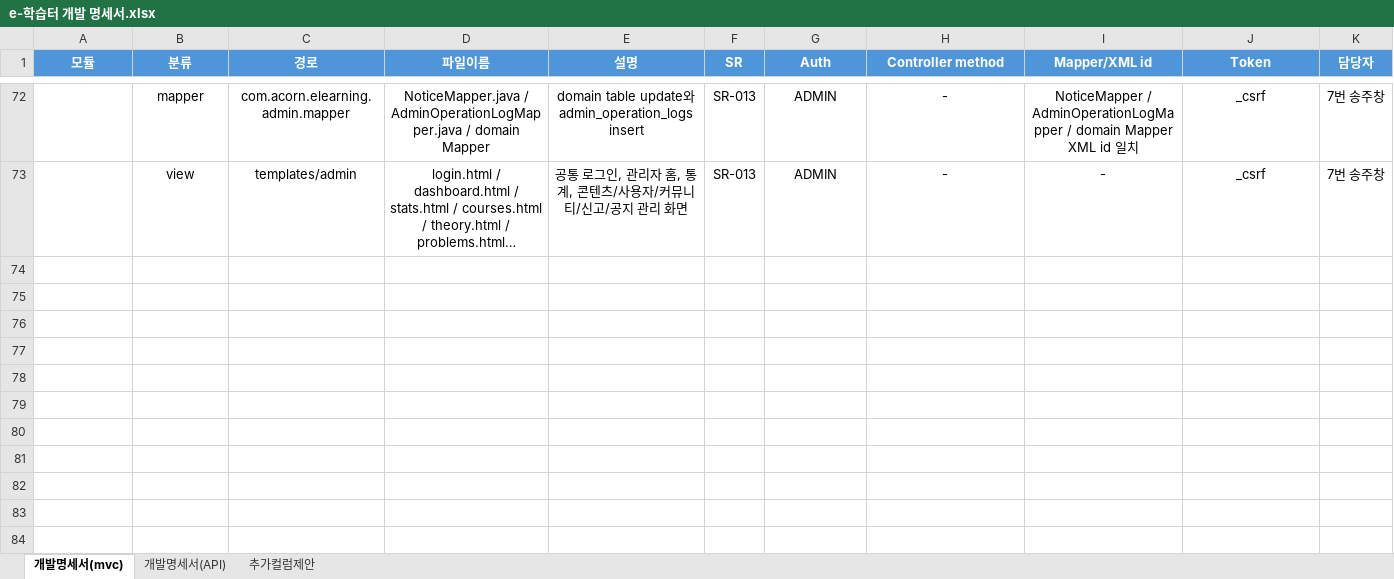
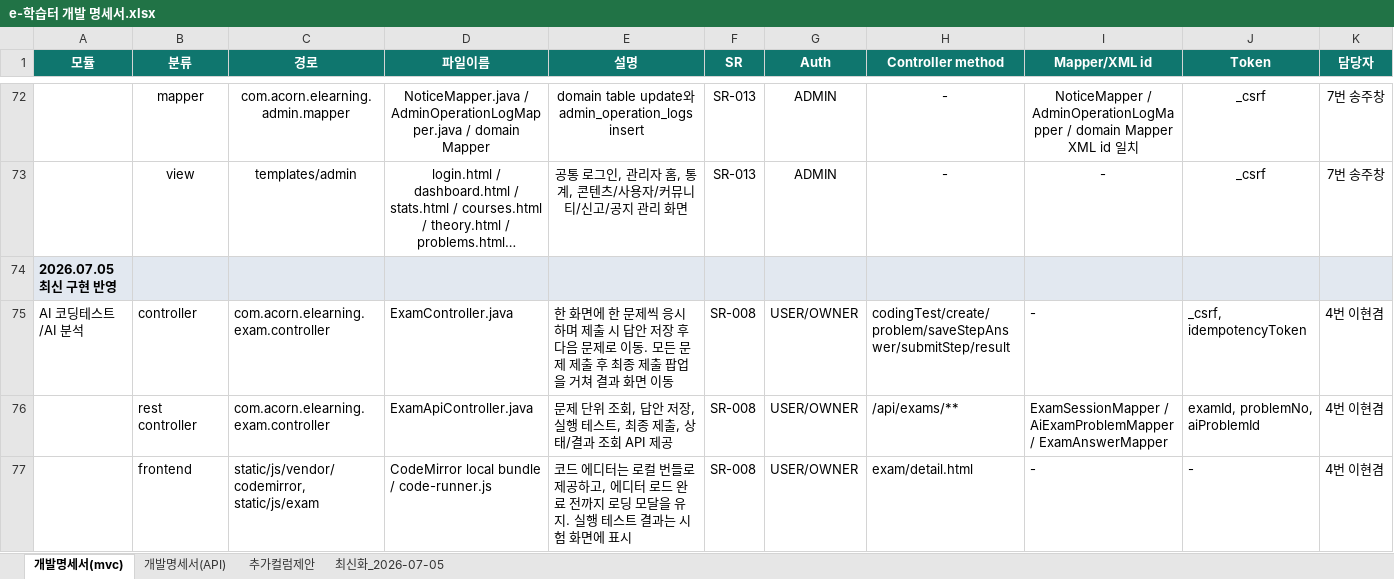
Before and after one commit to hyunkyumlee/Acorn-E-Learning, an Excel workbook: docs/최종 문서/e-학습터 개발 명세서.xlsx, sheet 개발명세서(mvc), drawn as a sheet; only a part is shown, gaps mark what is left out; long unchanged cells end in …; values as stored, in another font and other column widths than the file's, no borders; the diff covers the shown part only; the diff names each change by its address in the sheet, - before the commit and + after, or states it on an @@ line.

Commit message:
현겸작업: 분석 및 코딩테스트, 문서 작업
1. 7/4 프로젝트 일지에 오답복습, 학습 메인, 커뮤니티 MVP, 회원가입/로그인, AI 분석 구현 변경 내용을 추가합니다.
2. 7/5 프로젝트 일지를 신규 작성하고 SRS v0.6, 요구사항 v1.7, REST/MVC v1.6, 매핑표 v0.9, 추적표 v1.3, 분담 범위 v2.7 반영 내용을 정리합니다.
3. AI 분석 기준을 전체 누적 코딩테스트 채점 데이터로 확정하고 일반 문제풀이/학습 진행 데이터는 AI 분석 근거에서 제외한 내용을 기록합니다.
4. CodeMirror 로컬 번들, starterCode 평가 제외 코드 리뷰, 분석 자동 갱신, 담당자별 최신 구현 범위를 일지 근거에 반영합니다.

```diff
--- a/docs/최종 문서/e-학습터 개발 명세서.xlsx (sheet 개발명세서(mvc))
+++ b/docs/최종 문서/e-학습터 개발 명세서.xlsx (sheet 개발명세서(mvc))
+sheet tab: 최신화_2026-07-05
-A1:K1 fill: #4E95D9
+A1:K1 fill: #0F766E
+row 74: 2026.07.05 최신 구현 반영
+row 75: AI 코딩테스트/AI 분석 | controller | com.acorn.elearning.exam.controller | ExamController.java | 한 화면에 한 문제씩 응시하며 제출 시 답안 저장 후 다음 문제로 이동. 모든 문제 제출 후 최종 제출 팝업을 거쳐 결과 화면 이동 | SR-008 | USER/OWNER | codingTest/create/problem/saveStepAnswer/submitStep/result | - | _csrf, idempotencyToken | 4번 이현겸
+row 76:  | rest controller | com.acorn.elearning.exam.controller | ExamApiController.java | 문제 단위 조회, 답안 저장, 실행 테스트, 최종 제출, 상태/결과 조회 API 제공 | SR-008 | USER/OWNER | /api/exams/** | ExamSessionMapper / AiExamProblemMapper / ExamAnswerMapper | examId, problemNo, aiProblemId | 4번 이현겸
+row 77:  | frontend | static/js/vendor/codemirror, static/js/exam | CodeMirror local bundle / code-runner.js | 코드 에디터는 로컬 번들로 제공하고, 에디터 로드 완료 전까지 로딩 모달을 유지. 실행 테스트 결과는 시험 화면에 표시 | SR-008 | USER/OWNER | exam/detail.html | - | - | 4번 이현겸
```
Also changed, not shown: 3 added rows elsewhere in this sheet, sheet 개발명세서(API), sheet 추가컬럼제안, hidden cells, 31 other files.
